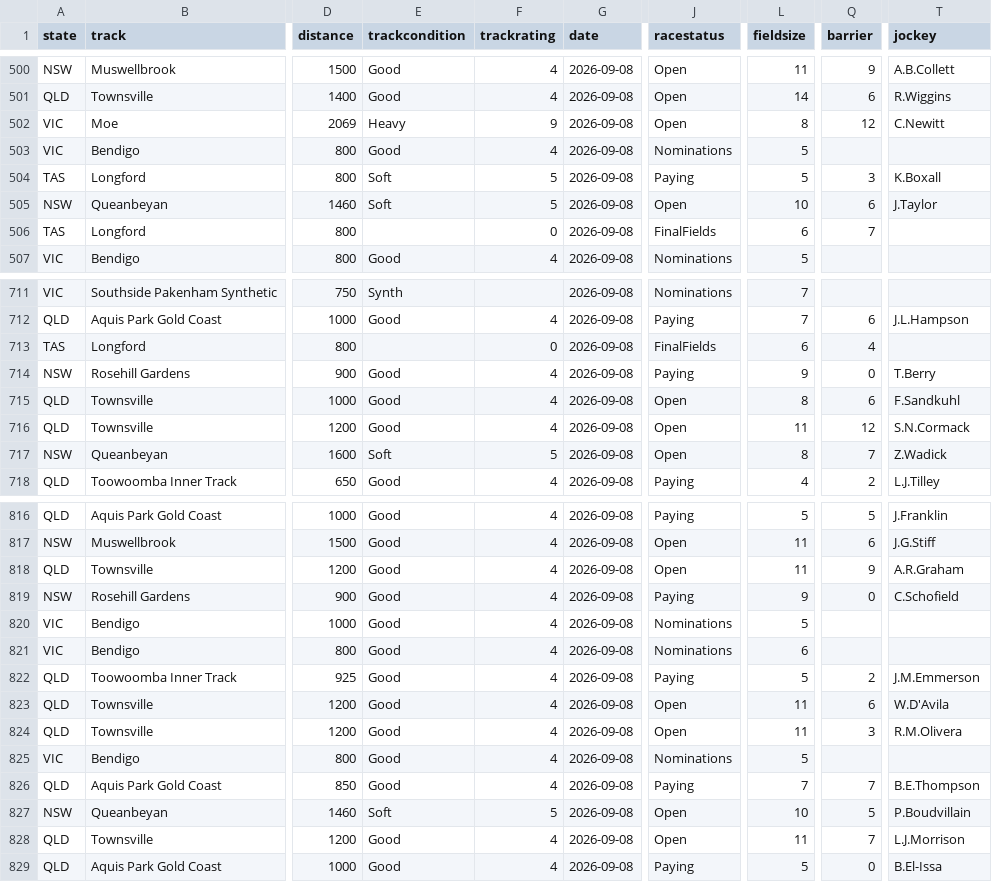
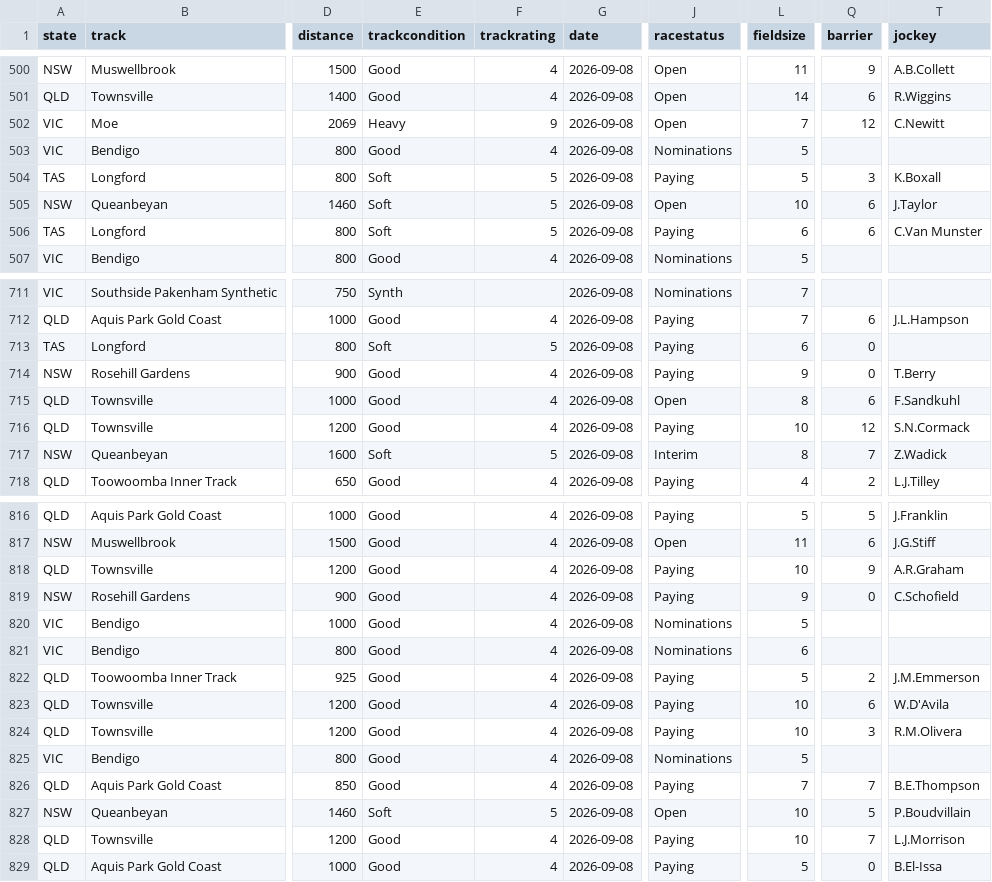
Before and after one commit to danielcappello/racingVault, a CSV file: racing_fixtures.csv, drawn as a sheet; only a part is shown, gaps mark what is left out; the diff covers the shown part only; the diff names each change by its address in the sheet, - before the commit and + after, or states it on an @@ line.

```diff
--- a/racing_fixtures.csv
+++ b/racing_fixtures.csv
-L502 (fieldsize): 8
+L502 (fieldsize): 7
-E506 (trackcondition): (empty)
+E506 (trackcondition): Soft
-F506 (trackrating): 0
+F506 (trackrating): 5
-J506 (racestatus): FinalFields
+J506 (racestatus): Paying
-Q506 (barrier): 7
+Q506 (barrier): 6
-T506 (jockey): (empty)
+T506 (jockey): C.Van Munster
-E713 (trackcondition): (empty)
+E713 (trackcondition): Soft
-F713 (trackrating): 0
+F713 (trackrating): 5
-J713 (racestatus): FinalFields
+J713 (racestatus): Paying
-Q713 (barrier): 4
+Q713 (barrier): 0
-J716 (racestatus): Open
+J716 (racestatus): Paying
-L716 (fieldsize): 11
+L716 (fieldsize): 10
-J717 (racestatus): Open
+J717 (racestatus): Interim
-J818 (racestatus): Open
+J818 (racestatus): Paying
-L818 (fieldsize): 11
+L818 (fieldsize): 10
-J823:J824 (racestatus): Open
+J823:J824 (racestatus): Paying
-L823:L824 (fieldsize): 11
+L823:L824 (fieldsize): 10
-J828 (racestatus): Open
+J828 (racestatus): Paying
-L828 (fieldsize): 11
+L828 (fieldsize): 10
```
Also changed, not shown: 1 added row, 1 removed row, 6 moved rows and 122 edited cells elsewhere in this file, race_ratings.csv.
